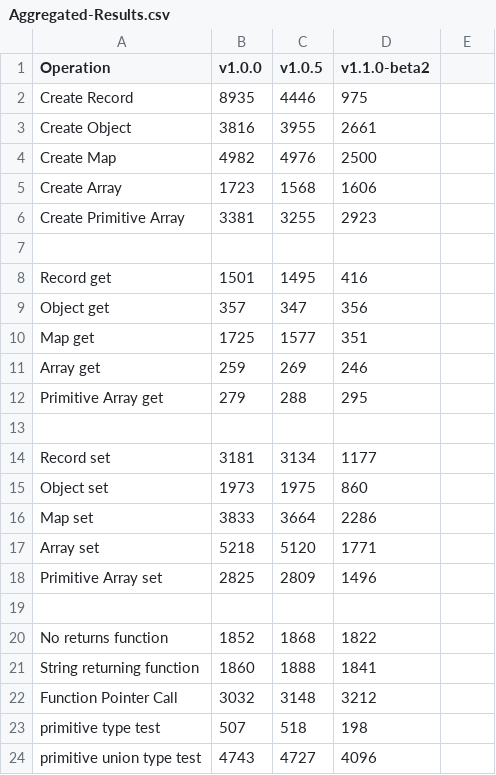
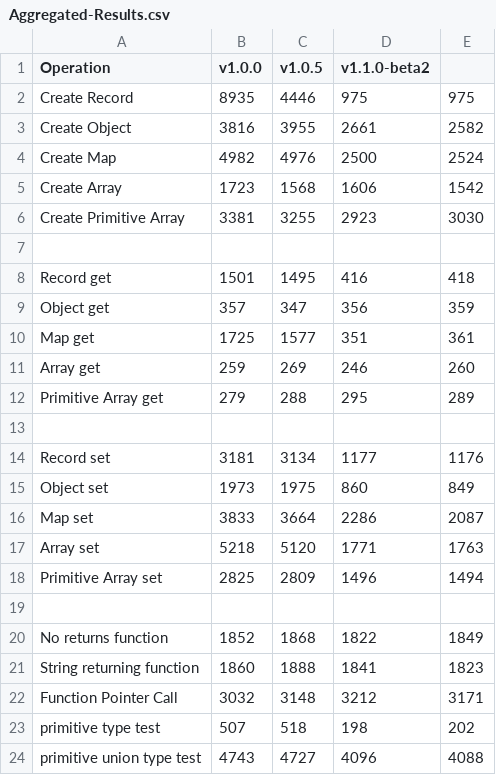
Before and after one commit to SupunS/ballerina-perf-tests, a CSV file: results/Aggregated-Results.csv, drawn as a sheet; the diff names each change by its address in the sheet, - before the commit and + after, or states it on an @@ line.

Commit message:
Update Aggregated-Results.csv

```diff
--- a/results/Aggregated-Results.csv
+++ b/results/Aggregated-Results.csv
-E2: (empty)
+E2: 975
-E3: (empty)
+E3: 2582
-E4: (empty)
+E4: 2524
-E5: (empty)
+E5: 1542
-E6: (empty)
+E6: 3030
-E8: (empty)
+E8: 418
-E9: (empty)
+E9: 359
-E10: (empty)
+E10: 361
-E11: (empty)
+E11: 260
-E12: (empty)
+E12: 289
-E14: (empty)
+E14: 1176
-E15: (empty)
+E15: 849
-E16: (empty)
+E16: 2087
-E17: (empty)
+E17: 1763
-E18: (empty)
+E18: 1494
-E20: (empty)
+E20: 1849
-E21: (empty)
+E21: 1823
-E22: (empty)
+E22: 3171
-E23: (empty)
+E23: 202
-E24: (empty)
+E24: 4088
```
